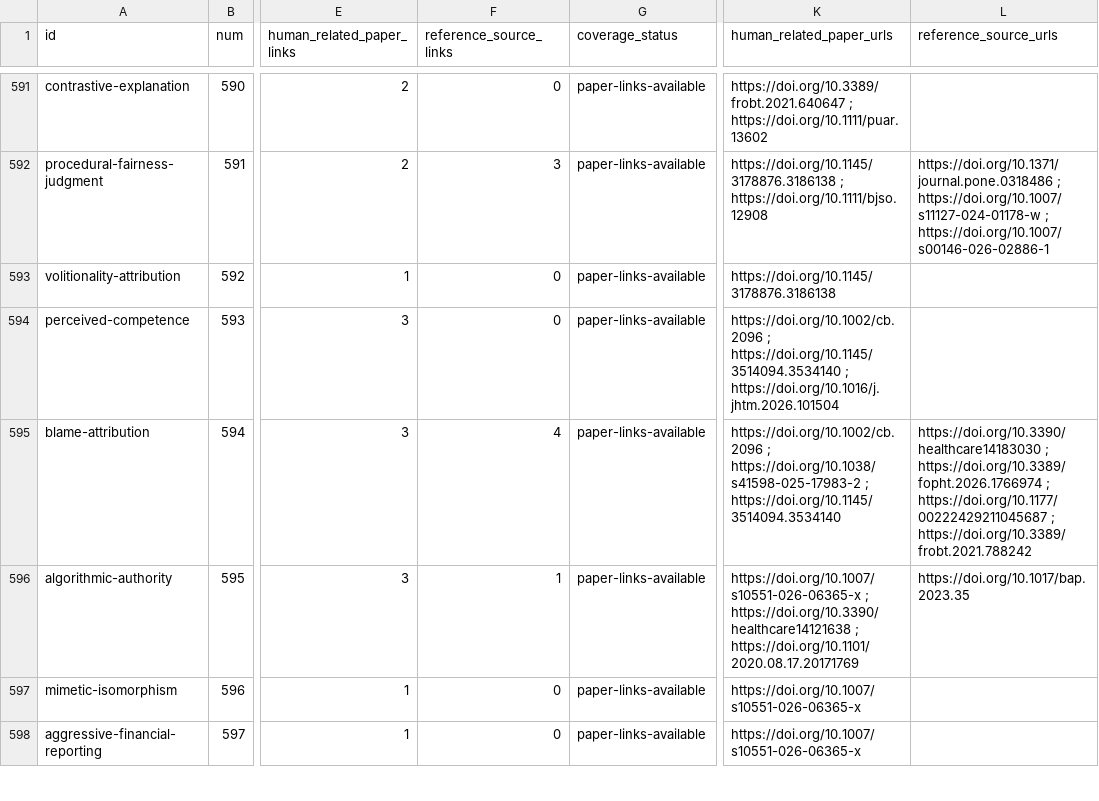
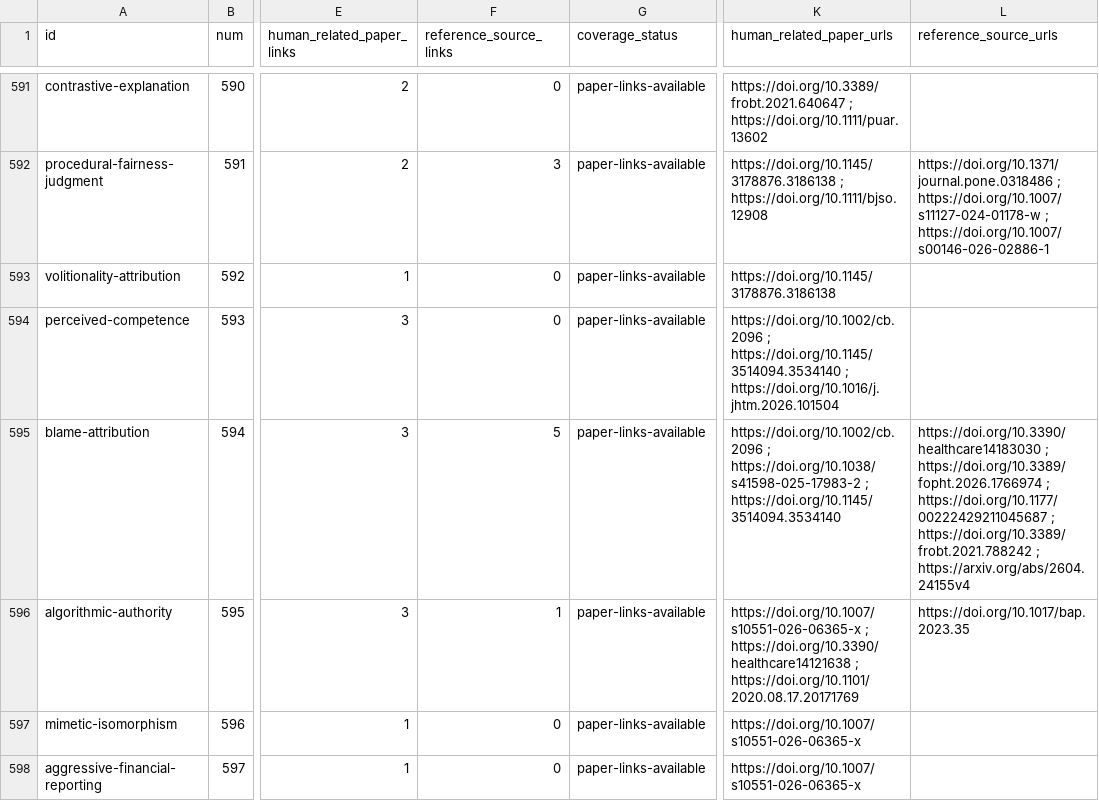
Before and after one commit to danlex/ethicalhive, a CSV file: docs/source-coverage.csv, drawn as a sheet; only a part is shown, gaps mark what is left out; the diff covers the shown part only; the diff names each change by its address in the sheet, - before the commit and + after, or states it on an @@ line.

```diff
--- a/docs/source-coverage.csv
+++ b/docs/source-coverage.csv
-F595 (reference_source_links): 4
+F595 (reference_source_links): 5
-L595 (reference_source_urls): …; https://doi.org/10.3389/frobt.2021.788242
+L595 (reference_source_urls): …; https://doi.org/10.3389/frobt.2021.788242 ; https://arxiv.org/abs/2604.24155v4
```
Also changed, not shown: 3 added rows and 14 edited cells elsewhere in this file, 15 other files.
